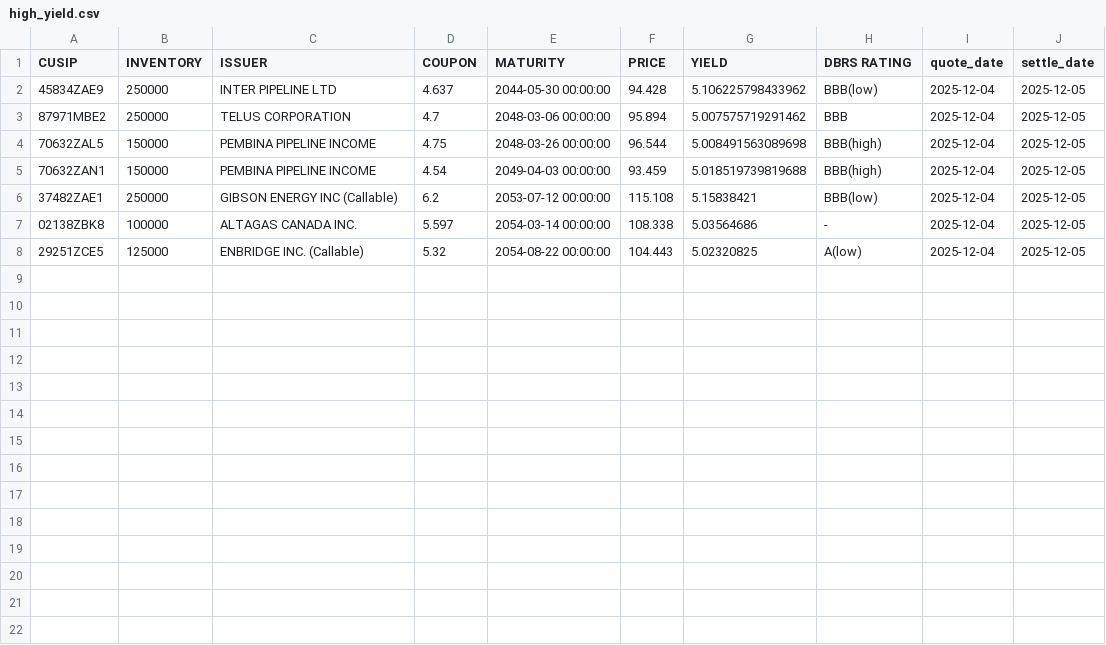
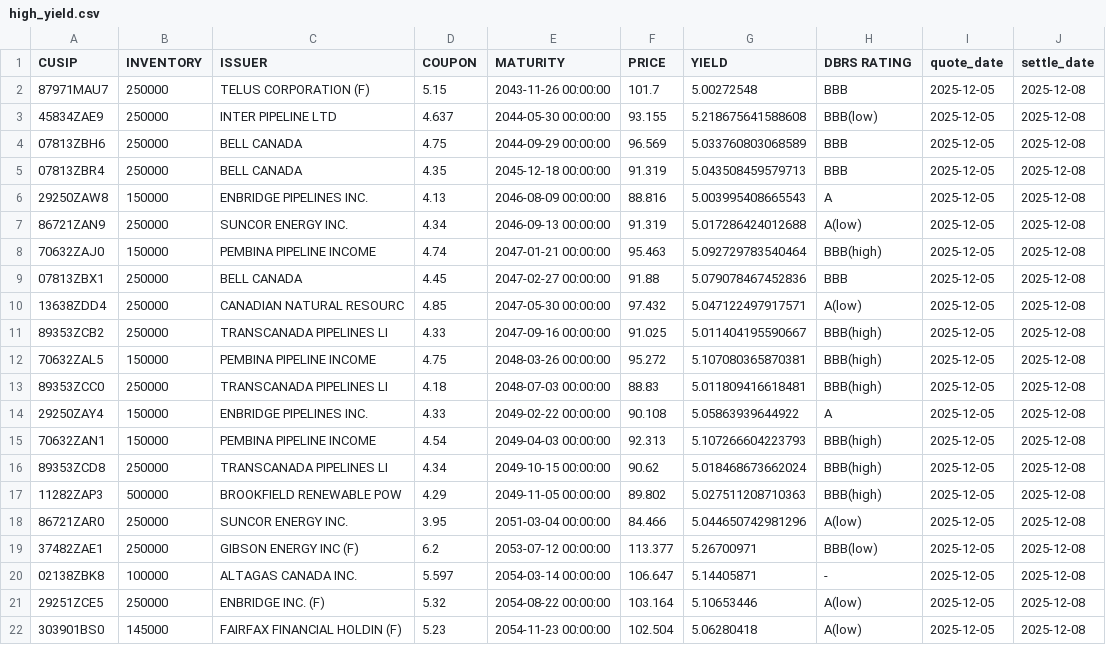
Before and after one commit to LVG77/qt-bonds, a CSV file: high_yield.csv, drawn as a sheet.

```diff
--- a/high_yield.csv
+++ b/high_yield.csv
@@ -1,8 +1,22 @@
 CUSIP,INVENTORY,ISSUER,COUPON,MATURITY,PRICE,YIELD,DBRS RATING,quote_date,settle_date
-45834ZAE9,250000,INTER PIPELINE LTD,4.637,2044-05-30 00:00:00,94.428,5.106225798433962,BBB(low),2025-12-04,2025-12-05
-87971MBE2,250000,TELUS CORPORATION,4.7,2048-03-06 00:00:00,95.894,5.007575719291462,BBB,2025-12-04,2025-12-05
-70632ZAL5,150000,PEMBINA PIPELINE INCOME,4.75,2048-03-26 00:00:00,96.544,5.008491563089698,BBB(high),2025-12-04,2025-12-05
-70632ZAN1,150000,PEMBINA PIPELINE INCOME,4.54,2049-04-03 00:00:00,93.459,5.018519739819688,BBB(high),2025-12-04,2025-12-05
-37482ZAE1,250000,GIBSON ENERGY INC  (Callable),6.2,2053-07-12 00:00:00,115.108,5.15838421,BBB(low),2025-12-04,2025-12-05
-02138ZBK8,100000,ALTAGAS CANADA INC.,5.597,2054-03-14 00:00:00,108.338,5.03564686,-,2025-12-04,2025-12-05
-29251ZCE5,125000,ENBRIDGE INC.  (Callable),5.32,2054-08-22 00:00:00,104.443,5.02320825,A(low),2025-12-04,2025-12-05
+87971MAU7,250000,TELUS CORPORATION  (F),5.15,2043-11-26 00:00:00,101.7,5.00272548,BBB,2025-12-05,2025-12-08
+45834ZAE9,250000,INTER PIPELINE LTD,4.637,2044-05-30 00:00:00,93.155,5.218675641588608,BBB(low),2025-12-05,2025-12-08
+07813ZBH6,250000,BELL CANADA,4.75,2044-09-29 00:00:00,96.569,5.033760803068589,BBB,2025-12-05,2025-12-08
+07813ZBR4,250000,BELL CANADA,4.35,2045-12-18 00:00:00,91.319,5.043508459579713,BBB,2025-12-05,2025-12-08
+29250ZAW8,150000,ENBRIDGE PIPELINES INC.,4.13,2046-08-09 00:00:00,88.816,5.003995408665543,A,2025-12-05,2025-12-08
+86721ZAN9,250000,SUNCOR ENERGY INC.,4.34,2046-09-13 00:00:00,91.319,5.017286424012688,A(low),2025-12-05,2025-12-08
+70632ZAJ0,150000,PEMBINA PIPELINE INCOME,4.74,2047-01-21 00:00:00,95.463,5.092729783540464,BBB(high),2025-12-05,2025-12-08
+07813ZBX1,250000,BELL CANADA,4.45,2047-02-27 00:00:00,91.88,5.079078467452836,BBB,2025-12-05,2025-12-08
+13638ZDD4,250000,CANADIAN NATURAL RESOURC,4.85,2047-05-30 00:00:00,97.432,5.047122497917571,A(low),2025-12-05,2025-12-08
+89353ZCB2,250000,TRANSCANADA PIPELINES LI,4.33,2047-09-16 00:00:00,91.025,5.011404195590667,BBB(high),2025-12-05,2025-12-08
+70632ZAL5,150000,PEMBINA PIPELINE INCOME,4.75,2048-03-26 00:00:00,95.272,5.107080365870381,BBB(high),2025-12-05,2025-12-08
+89353ZCC0,250000,TRANSCANADA PIPELINES LI,4.18,2048-07-03 00:00:00,88.83,5.011809416618481,BBB(high),2025-12-05,2025-12-08
+29250ZAY4,150000,ENBRIDGE PIPELINES INC.,4.33,2049-02-22 00:00:00,90.108,5.05863939644922,A,2025-12-05,2025-12-08
+70632ZAN1,150000,PEMBINA PIPELINE INCOME,4.54,2049-04-03 00:00:00,92.313,5.107266604223793,BBB(high),2025-12-05,2025-12-08
+89353ZCD8,250000,TRANSCANADA PIPELINES LI,4.34,2049-10-15 00:00:00,90.62,5.018468673662024,BBB(high),2025-12-05,2025-12-08
+11282ZAP3,500000,BROOKFIELD RENEWABLE POW,4.29,2049-11-05 00:00:00,89.802,5.027511208710363,BBB(high),2025-12-05,2025-12-08
+86721ZAR0,250000,SUNCOR ENERGY INC.,3.95,2051-03-04 00:00:00,84.466,5.044650742981296,A(low),2025-12-05,2025-12-08
+37482ZAE1,250000,GIBSON ENERGY INC  (F),6.2,2053-07-12 00:00:00,113.377,5.26700971,BBB(low),2025-12-05,2025-12-08
+02138ZBK8,100000,ALTAGAS CANADA INC.,5.597,2054-03-14 00:00:00,106.647,5.14405871,-,2025-12-05,2025-12-08
+29251ZCE5,250000,ENBRIDGE INC.  (F),5.32,2054-08-22 00:00:00,103.164,5.10653446,A(low),2025-12-05,2025-12-08
+303901BS0,145000,FAIRFAX FINANCIAL HOLDIN  (F),5.23,2054-11-23 00:00:00,102.504,5.06280418,A(low),2025-12-05,2025-12-08
```
Also changed, not shown: corporate.csv, coupon.csv, 4 other files.
